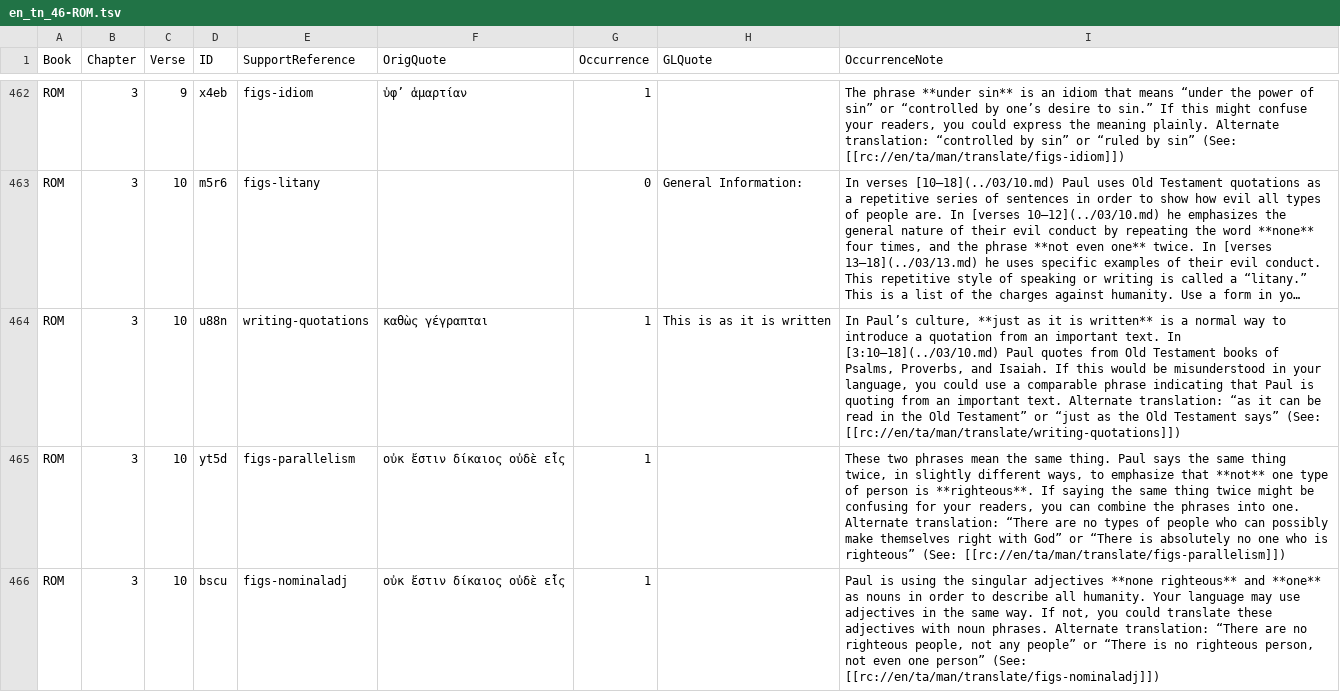
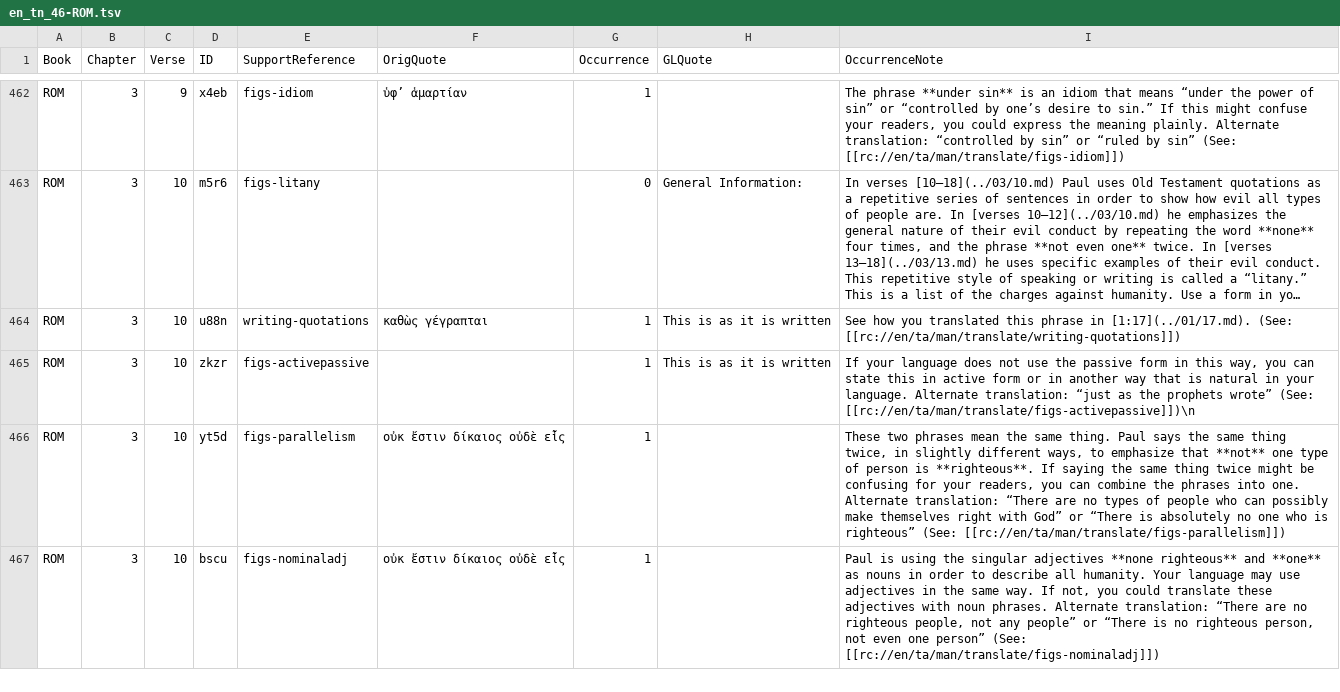
Before and after one commit to richmahn/en_tn, a TSV file: en_tn_46-ROM.tsv, drawn as a sheet; only a part is shown, gaps mark what is left out; long unchanged cells end in …; the diff names each change by its address in the sheet, - before the commit and + after, or states it on an @@ line.

Commit message:
Edit 'en_tn_46-ROM.tsv' using 'tc-create-app'

```diff
--- a/en_tn_46-ROM.tsv
+++ b/en_tn_46-ROM.tsv
-I464 (OccurrenceNote): In Paul’s culture, **just as it is written** is a normal way to introduce a quotation from an important text. In [3:10–18](../03/10.md) Paul quotes from Old Testament books of Psalms, Proverbs, and Isaiah. If this would be misunderstood in your language, you could use a comparable phrase indicating that Paul is quoting from an important text. Alternate translation: “as it can be read in the Old Testament” or “just as the Old Testament says” (See: [[rc://en/ta/man/translate/writing-quotations]])
+I464 (OccurrenceNote): See how you translated this phrase in [1:17](../01/17.md). (See: [[rc://en/ta/man/translate/writing-quotations]])
+row 465: ROM | 3 | 10 | zkzr | figs-activepassive |  | 1 | This is as it is written | If your language does not use the passive form in this way, you can state this in active form or in another way that is natural in your language. Alternate translation: “just as the prophets wrote” (See: [[rc://en/ta/man/translate/figs-activepassive]])\n
```
